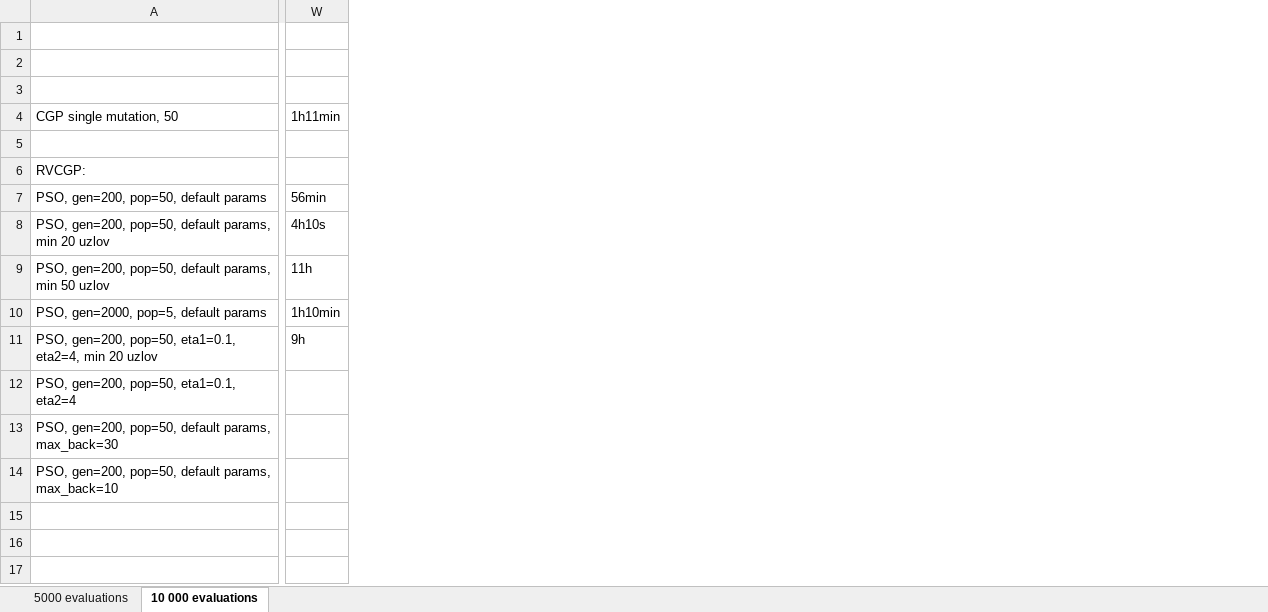
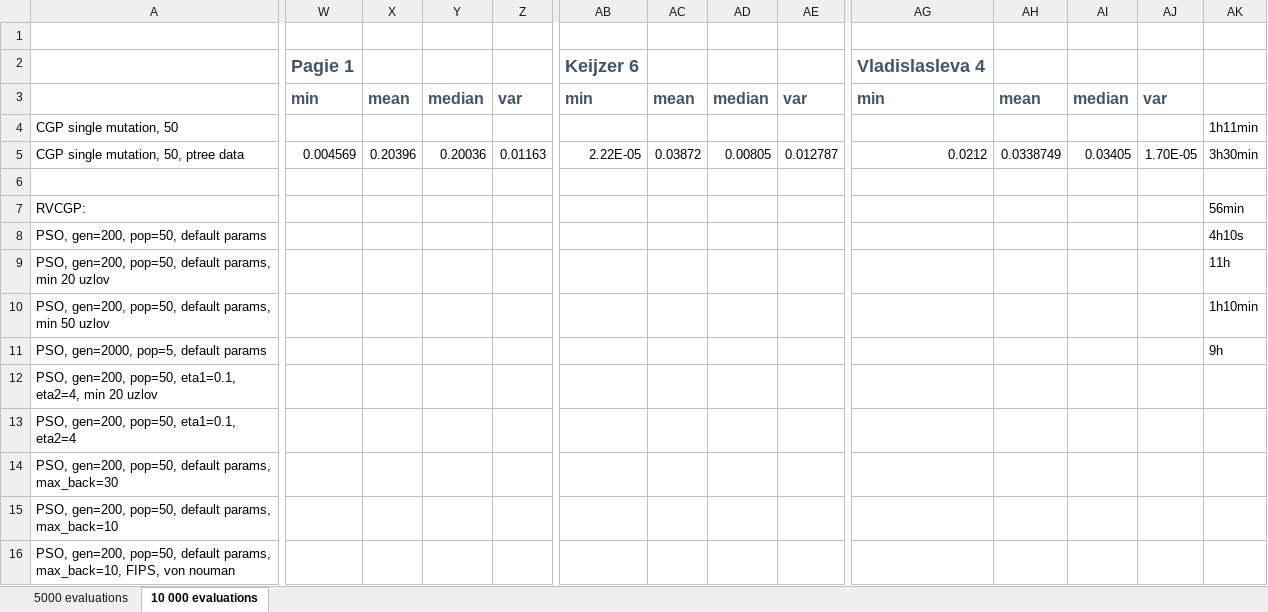
Before and after one commit to Jarino/cgp-optimization, an Excel workbook: RV-results.xlsx, sheet 10 000 evaluations, drawn as a sheet; only a part is shown, gaps mark what is left out; values as stored, in another font and other column widths than the file's, no borders; addresses are those after the commit; rows hold the shown columns only; the diff covers the shown part only; the diff names each change by its address in the sheet, - before the commit and + after, or states it on an @@ line.

Commit message:
CGP baseline max back init

```diff
--- a/RV-results.xlsx (sheet 10 000 evaluations)
+++ b/RV-results.xlsx (sheet 10 000 evaluations)
+column W, rows 2-3: Pagie 1 | min
+column X, row 3: mean
+column Y, row 3: median
+column Z, row 3: var
+column AB, rows 2-3: Keijzer 6 | min
+column AC, row 3: mean
+column AD, row 3: median
+column AE, row 3: var
+column AG, rows 2-3: Vladislasleva 4 | min
+column AH, row 3: mean
+column AI, row 3: median
+column AJ, row 3: var
+row 5: CGP single mutation, 50, ptree data | 0.004569 | 0.20396 | 0.20036 | 0.01163 | 2.22E-05 | 0.03872 | 0.00805 | 0.012787 | 0.0212 | 0.0338749 | 0.03405 | 1.70E-05 | 3h30min
-AK7: (empty)
+AK7: 56min
-AK8: 56min
+AK8: 4h10s
-AK9: 4h10s
+AK9: 11h
-AK10: 11h
+AK10: 1h10min
-AK11: 1h10min
+AK11: 9h
-AK12: 9h
+AK12: (empty)
+row 16: PSO, gen=200, pop=50, default params, max_back=10, FIPS, von nouman
```
Also changed, not shown: 2 added columns, 2 edited cells and cell formats elsewhere in this sheet, 5 other files.
